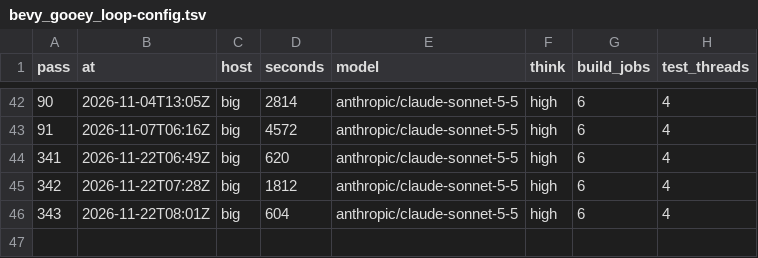
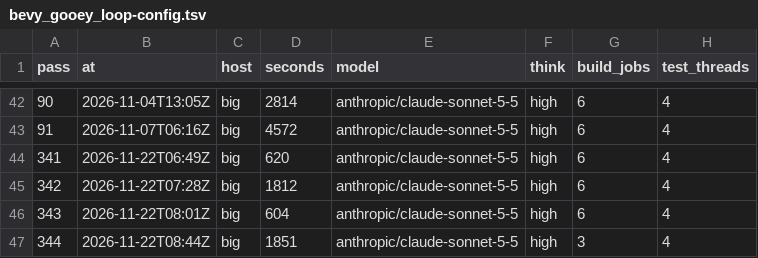
Before and after one commit to dark-incorporated/bevy_gooey, a TSV file: steps/bevy_gooey_loop-config.tsv, drawn as a sheet; only a part is shown, gaps mark what is left out; the diff names each change by its address in the sheet, - before the commit and + after, or states it on an @@ line.

Commit message:
steps: bevy_gooey_loop

```diff
--- a/steps/bevy_gooey_loop-config.tsv
+++ b/steps/bevy_gooey_loop-config.tsv
+row 47: 344 | 2026-11-22T08:44Z | big | 1851 | anthropic/claude-sonnet-5-5 | high | 3 | 4
```
Also changed, not shown: steps/bevy_gooey_loop-audit.tsv, 2 other files.
